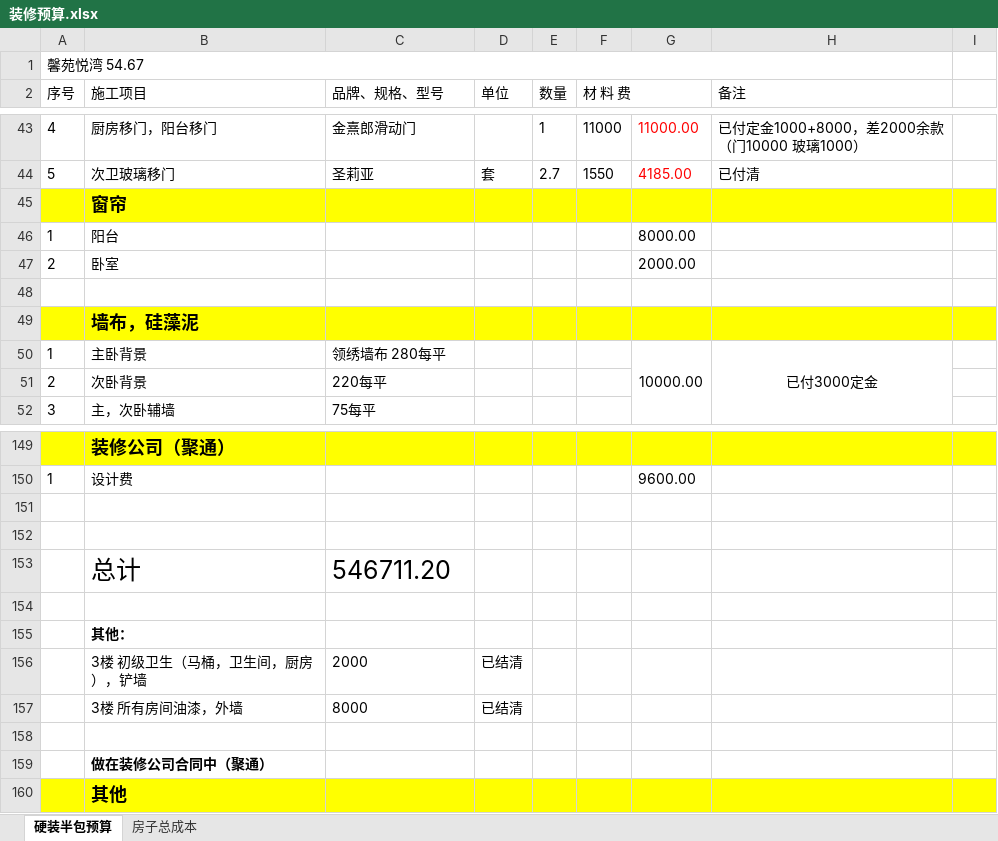
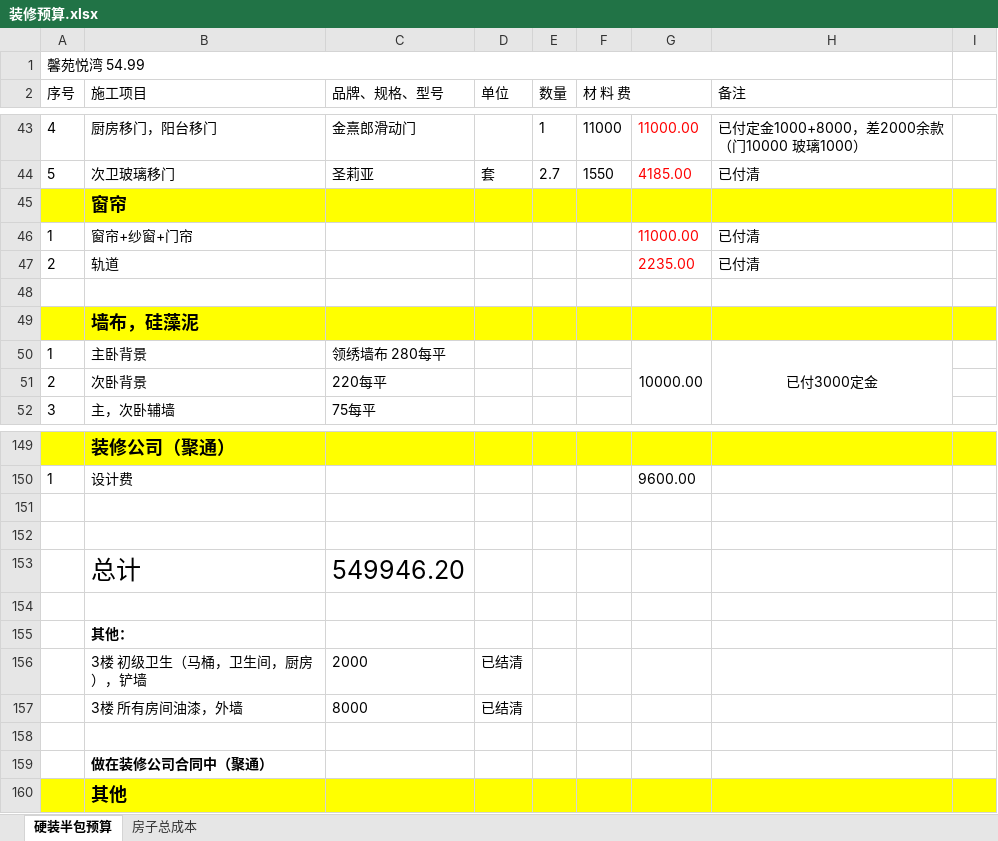
Before and after one commit to shilei-wang/waterdrop, an Excel workbook: common/iris 主要模块/装修预算.xlsx, sheet 硬装半包预算, drawn as a sheet; only a part is shown, gaps mark what is left out; values as stored, in another font and other column widths than the file's, no borders; removed rows and columns are numbered as before the commit, all else as after; the diff names each change by its address in the sheet, - before the commit and + after, or states it on an @@ line.

```diff
--- a/common/iris 主要模块/装修预算.xlsx (sheet 硬装半包预算)
+++ b/common/iris 主要模块/装修预算.xlsx (sheet 硬装半包预算)
-A1 (序号): 馨苑悦湾 54.67
+A1 (序号): 馨苑悦湾 54.99
-row 46: 1 | 阳台 |  |  |  |  | 8000.00
-row 47: 2 | 卧室 |  |  |  |  | 2000.00
+row 46: 1 | 窗帘+纱窗+门帘 |  |  |  |  | 11000.00 | 已付清
+row 47: 2 | 轨道 |  |  |  |  | 2235.00 | 已付清
-C153 (品牌、规格、型号): 546711.20
+C153 (品牌、规格、型号): 549946.20
```
